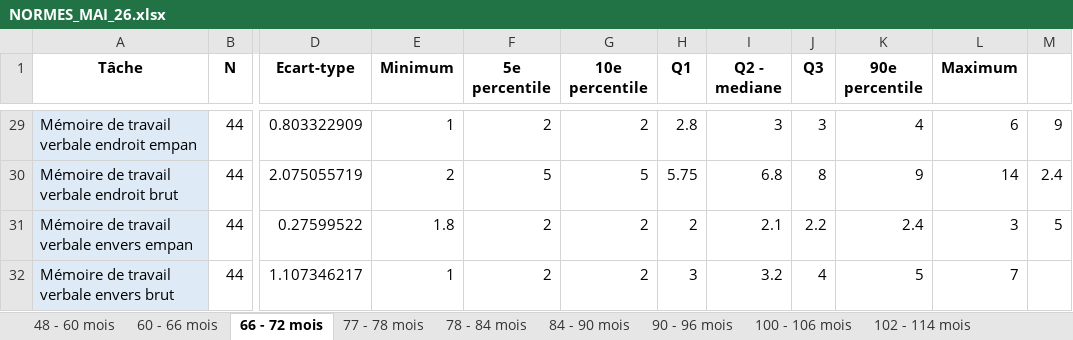
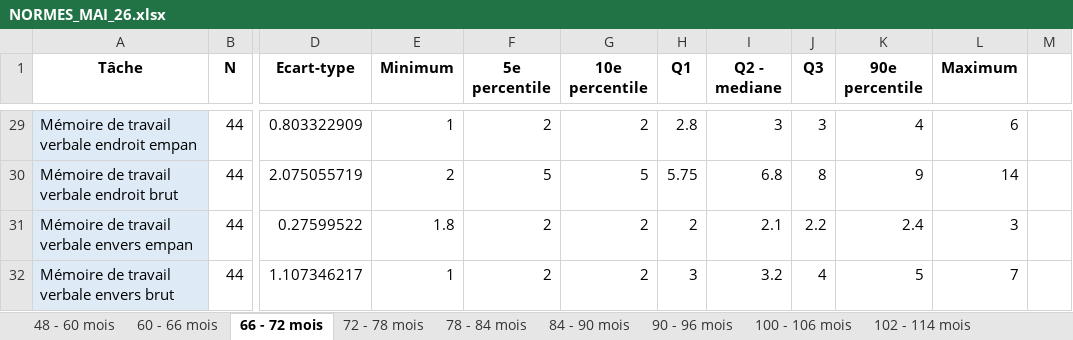
Before and after one commit to FaureLouise/Comprendre_normes, an Excel workbook: NORMES_MAI_26.xlsx, sheet 66 - 72 mois, drawn as a sheet; only a part is shown, gaps mark what is left out; values as stored, in another font and other column widths than the file's, no borders; the diff covers the shown part only; the diff names each change by its address in the sheet, - before the commit and + after, or states it on an @@ line.

```diff
--- a/NORMES_MAI_26.xlsx (sheet 66 - 72 mois)
+++ b/NORMES_MAI_26.xlsx (sheet 66 - 72 mois)
-sheet tab: 77 - 78 mois
+sheet tab: 72 - 78 mois
-M29: 9
+M29: (empty)
-M30: 2.4
+M30: (empty)
-M31: 5
+M31: (empty)
```
Also changed, not shown: 27 edited cells elsewhere in this sheet.
